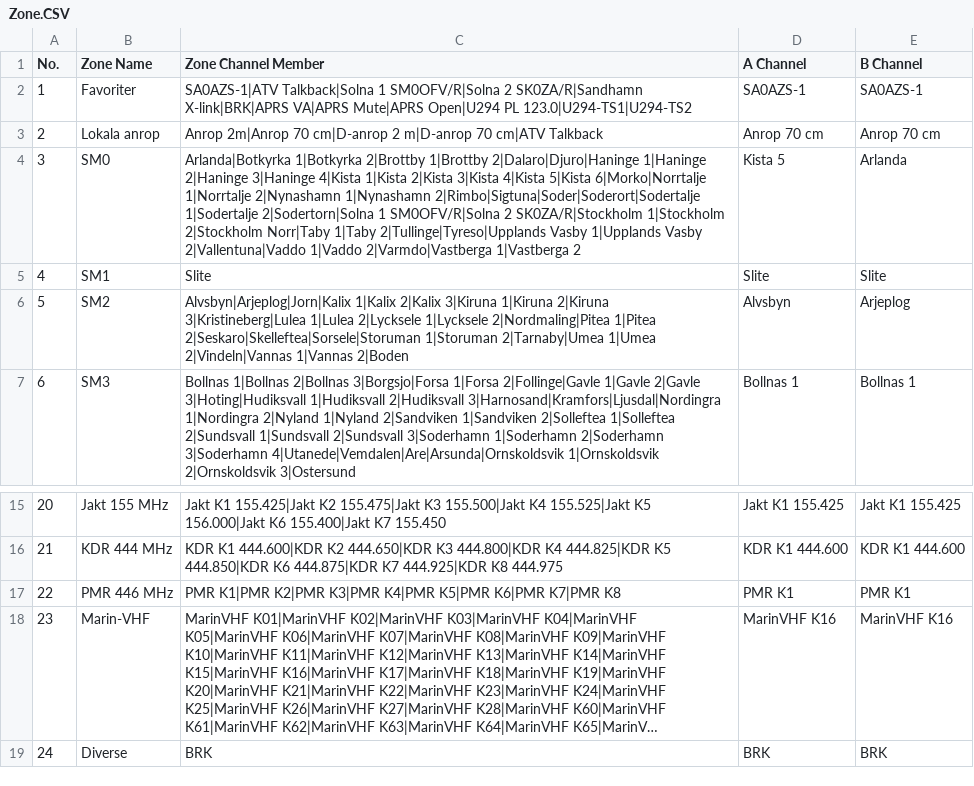
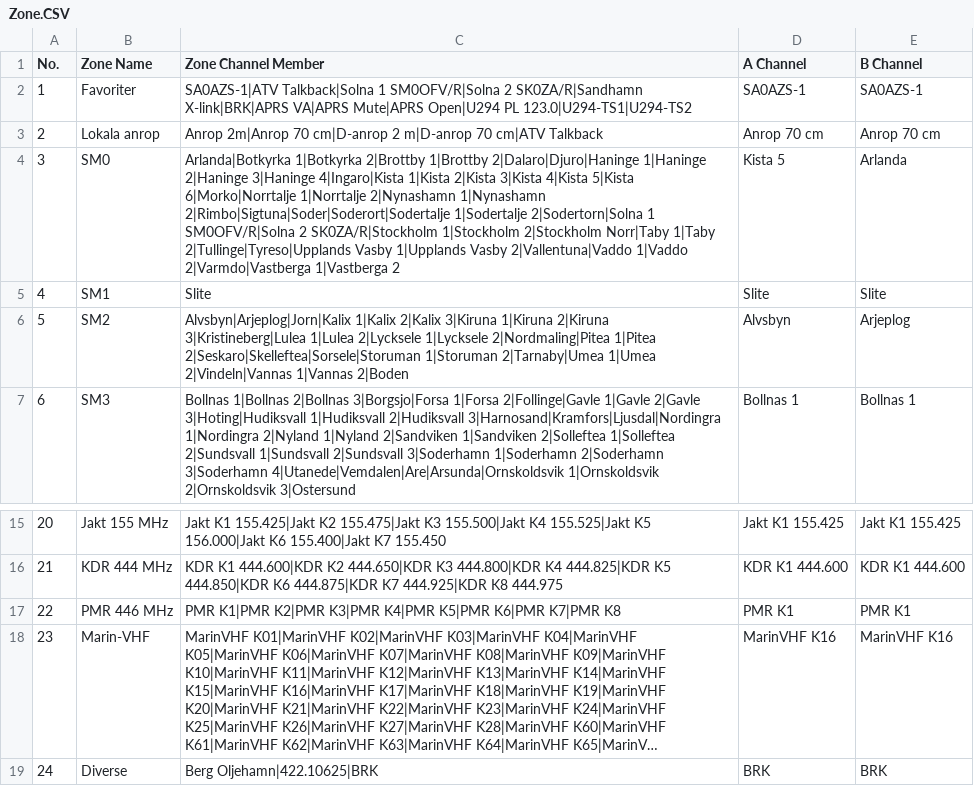
Before and after one commit to sa0azs/d578uv, a CSV file: Zone.CSV, drawn as a sheet; only a part is shown, gaps mark what is left out; long unchanged cells end in …; the diff names each change by its address in the sheet, - before the commit and + after, or states it on an @@ line.

```diff
--- a/Zone.CSV
+++ b/Zone.CSV
-C4 (Zone Channel Member): …2|Haninge 3|Haninge 4|Kista 1|Kista 2|Kista…
+C4 (Zone Channel Member): …2|Haninge 3|Haninge 4|Ingaro|Kista 1|Kista 2|Kista…
-C19 (Zone Channel Member): BRK
+C19 (Zone Channel Member): Berg Oljehamn|422.10625|BRK
```
Also changed, not shown: APRS.CSV, Channel.CSV, 3 other files.
